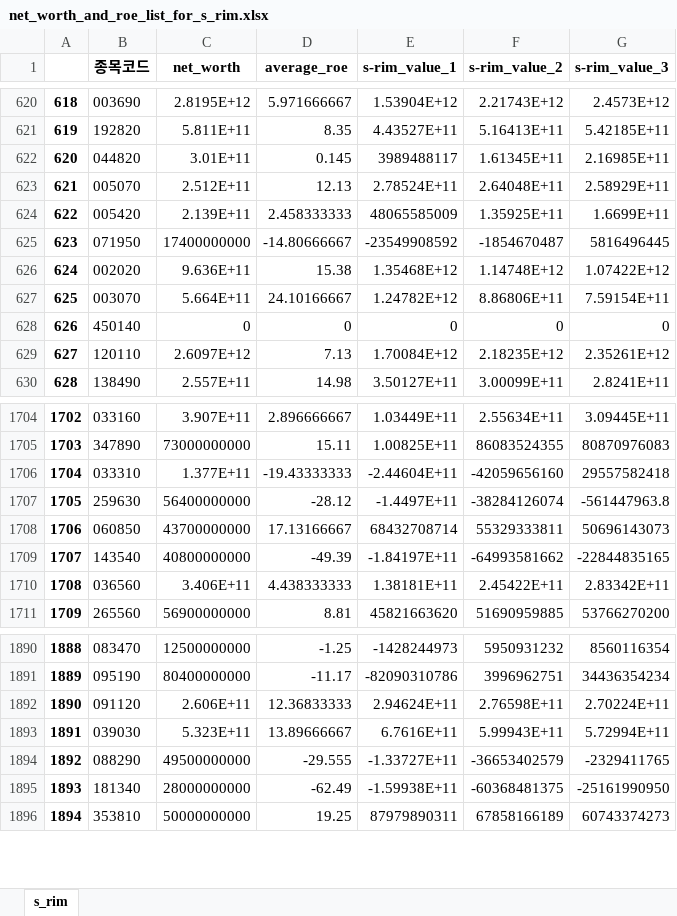
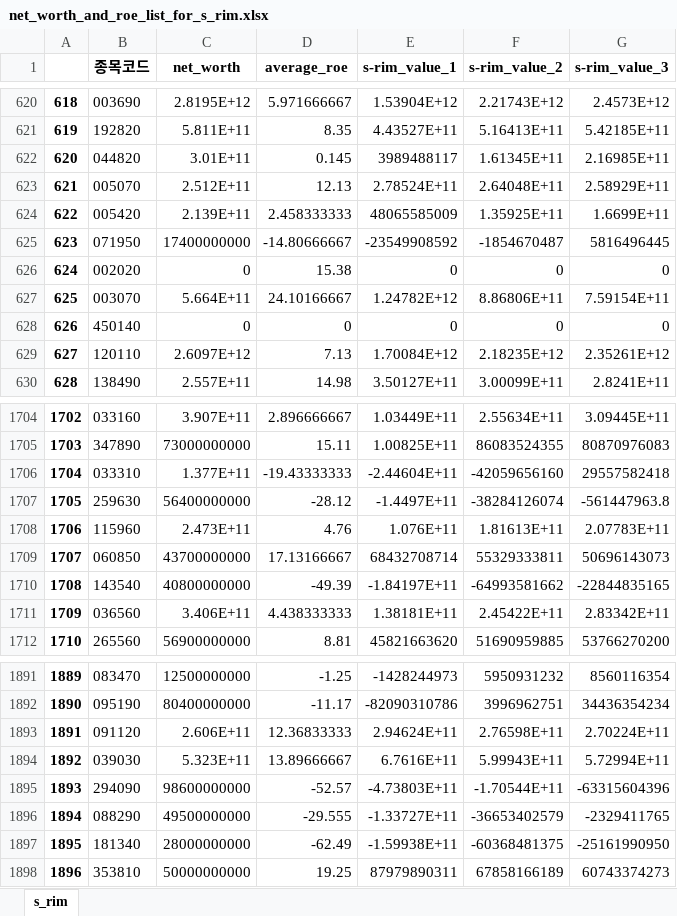
Before and after one commit to jihune/stock_collector_mysql, an Excel workbook: screening_stock_data_dart/stock/crawling_data/net_worth_and_roe_list_for_s_rim.xlsx, sheet s_rim, drawn as a sheet; only a part is shown, gaps mark what is left out; values as stored, in another font and other column widths than the file's, no borders; addresses are those after the commit; the diff names each change by its address in the sheet, - before the commit and + after, or states it on an @@ line.

Commit message:
S-RIM 데이터 최신화

```diff
--- a/screening_stock_data_dart/stock/crawling_data/net_worth_and_roe_list_for_s_rim.xlsx (sheet s_rim)
+++ b/screening_stock_data_dart/stock/crawling_data/net_worth_and_roe_list_for_s_rim.xlsx (sheet s_rim)
-C626 (net_worth): 9.636E+11
+C626 (net_worth): 0
-E626 (s-rim_value_1): 1.35468E+12
+E626 (s-rim_value_1): 0
-F626 (s-rim_value_2): 1.14748E+12
+F626 (s-rim_value_2): 0
-G626 (s-rim_value_3): 1.07422E+12
+G626 (s-rim_value_3): 0
+row 1708: 1706 | 115960 | 2.473E+11 | 4.76 | 1.076E+11 | 1.81613E+11 | 2.07783E+11
@@ column A renumbered from row 1709 down @@
+row 1895: 1893 | 294090 | 98600000000 | -52.57 | -4.73803E+11 | -1.70544E+11 | -63315604396
```
